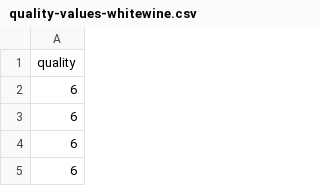
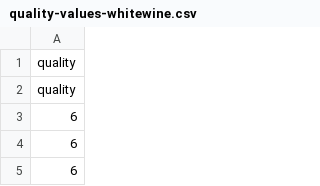
Before and after one commit to sebastiandaliramirez/CSV, a CSV file: quality-values-whitewine.csv, drawn as a sheet; only a part is shown; the shorter side is filled out with more unchanged rows.

Commit message:
Update quality-values-whitewine.csv

```diff
--- a/quality-values-whitewine.csv
+++ b/quality-values-whitewine.csv
@@ -1,2 +1,3 @@
 quality
+quality
 6
```
